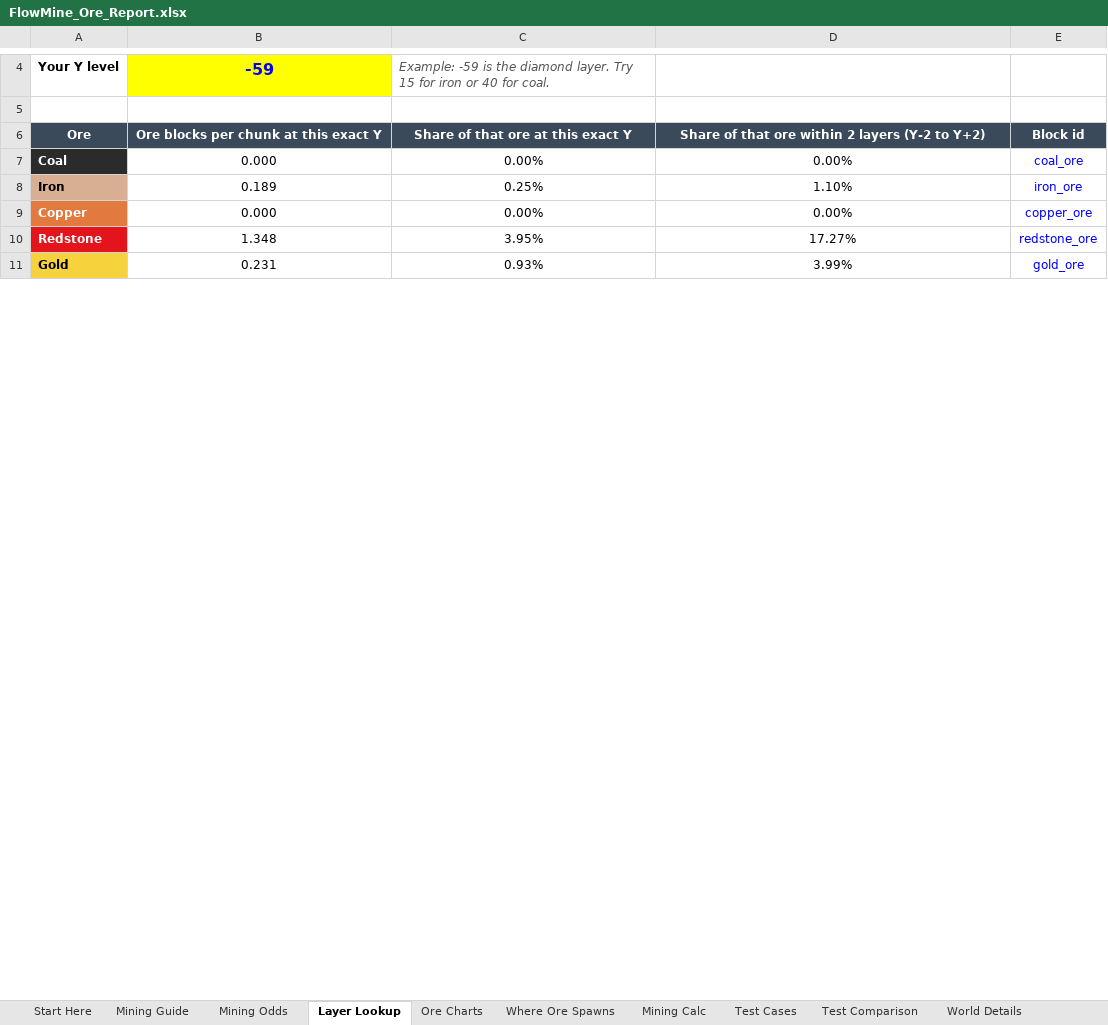
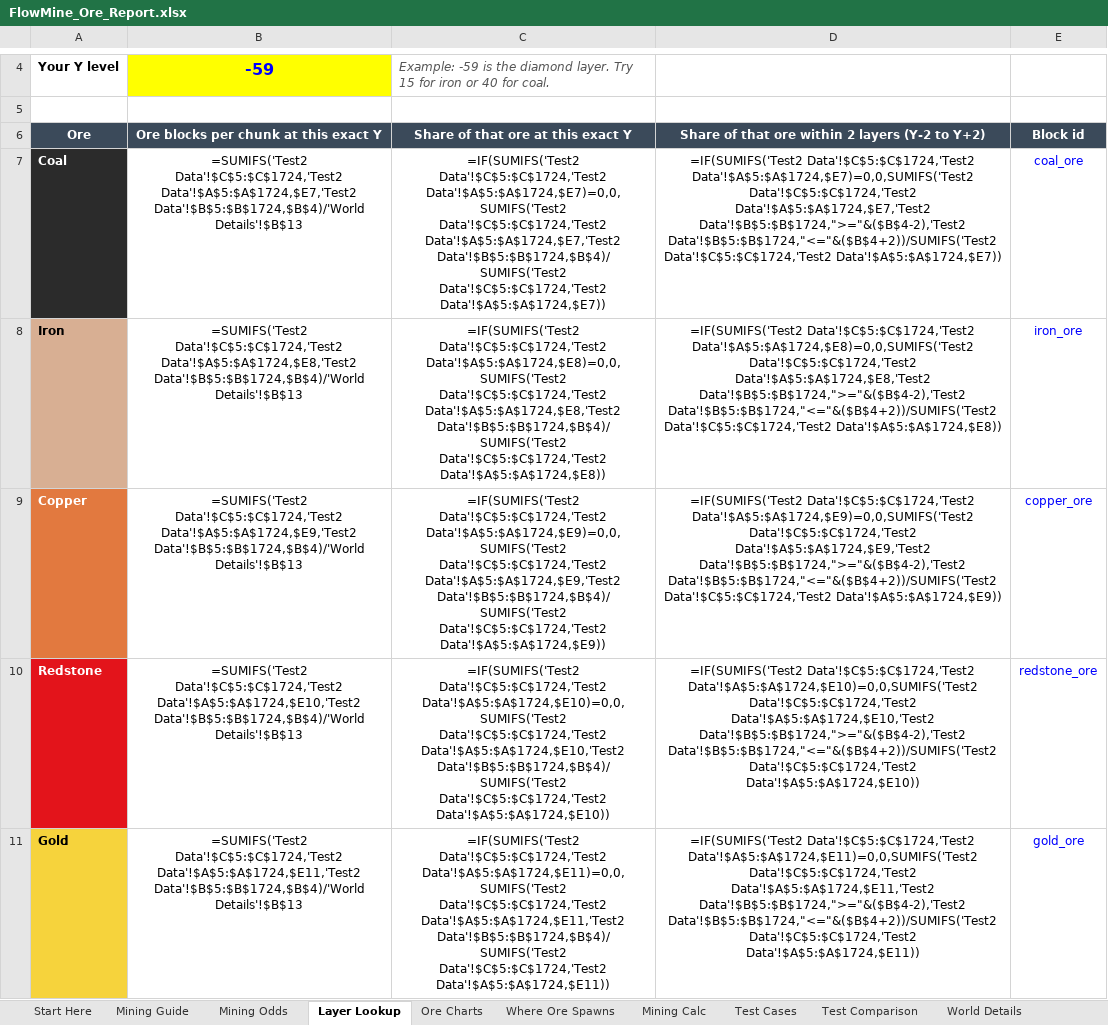
Before and after one commit to Sharishth/minecraft-ore-analyser, an Excel workbook: example/FlowMine_Ore_Report.xlsx, sheet Layer Lookup, drawn as a sheet; only a part is shown, gaps mark what is left out; values as stored, in another font and other column widths than the file's, no borders; formulas without a stored value are shown as written; charts and pictures not drawn; the diff covers the shown part only; the diff names each change by its address in the sheet, - before the commit and + after, or states it on an @@ line.

```diff
--- a/example/FlowMine_Ore_Report.xlsx (sheet Layer Lookup)
+++ b/example/FlowMine_Ore_Report.xlsx (sheet Layer Lookup)
-B7: 0.000
+B7: =SUMIFS('Test2 Data'!$C$5:$C$1724,'Test2 Data'!$A$5:$A$1724,$E7,'Test2 Data'!$B$5:$B$1724,$B$4)/'World Details'!$B$13
-C7: 0.00%
+C7: =IF(SUMIFS('Test2 Data'!$C$5:$C$1724,'Test2 Data'!$A$5:$A$1724,$E7)=0,0,SUMIFS('Test2 Data'!$C$5:$C$1724,'Test2 Data'!$A$5:$A$1724,$E7,'Test2 Data'!$B$5:$B$1724,$B$4)/SUMIFS('Test2 Data'!$C$5:$C$1724,'Test2 Data'!$A$5:$A$1724,$E7))
-D7: 0.00%
+D7: =IF(SUMIFS('Test2 Data'!$C$5:$C$1724,'Test2 Data'!$A$5:$A$1724,$E7)=0,0,SUMIFS('Test2 Data'!$C$5:$C$1724,'Test2 Data'!$A$5:$A$1724,$E7,'Test2 Data'!$B$5:$B$1724,">="&($B$4-2),'Test2 Data'!$B$5:$B$1724,"<="&($B$4+2))/SUMIFS('Test2 Data'!$C$5:$C$1724,'Test2 Data'!$A$5:$A$1724,$E7))
-B8: 0.189
+B8: =SUMIFS('Test2 Data'!$C$5:$C$1724,'Test2 Data'!$A$5:$A$1724,$E8,'Test2 Data'!$B$5:$B$1724,$B$4)/'World Details'!$B$13
-C8: 0.25%
+C8: =IF(SUMIFS('Test2 Data'!$C$5:$C$1724,'Test2 Data'!$A$5:$A$1724,$E8)=0,0,SUMIFS('Test2 Data'!$C$5:$C$1724,'Test2 Data'!$A$5:$A$1724,$E8,'Test2 Data'!$B$5:$B$1724,$B$4)/SUMIFS('Test2 Data'!$C$5:$C$1724,'Test2 Data'!$A$5:$A$1724,$E8))
-D8: 1.10%
+D8: =IF(SUMIFS('Test2 Data'!$C$5:$C$1724,'Test2 Data'!$A$5:$A$1724,$E8)=0,0,SUMIFS('Test2 Data'!$C$5:$C$1724,'Test2 Data'!$A$5:$A$1724,$E8,'Test2 Data'!$B$5:$B$1724,">="&($B$4-2),'Test2 Data'!$B$5:$B$1724,"<="&($B$4+2))/SUMIFS('Test2 Data'!$C$5:$C$1724,'Test2 Data'!$A$5:$A$1724,$E8))
-B9: 0.000
+B9: =SUMIFS('Test2 Data'!$C$5:$C$1724,'Test2 Data'!$A$5:$A$1724,$E9,'Test2 Data'!$B$5:$B$1724,$B$4)/'World Details'!$B$13
-C9: 0.00%
+C9: =IF(SUMIFS('Test2 Data'!$C$5:$C$1724,'Test2 Data'!$A$5:$A$1724,$E9)=0,0,SUMIFS('Test2 Data'!$C$5:$C$1724,'Test2 Data'!$A$5:$A$1724,$E9,'Test2 Data'!$B$5:$B$1724,$B$4)/SUMIFS('Test2 Data'!$C$5:$C$1724,'Test2 Data'!$A$5:$A$1724,$E9))
-D9: 0.00%
+D9: =IF(SUMIFS('Test2 Data'!$C$5:$C$1724,'Test2 Data'!$A$5:$A$1724,$E9)=0,0,SUMIFS('Test2 Data'!$C$5:$C$1724,'Test2 Data'!$A$5:$A$1724,$E9,'Test2 Data'!$B$5:$B$1724,">="&($B$4-2),'Test2 Data'!$B$5:$B$1724,"<="&($B$4+2))/SUMIFS('Test2 Data'!$C$5:$C$1724,'Test2 Data'!$A$5:$A$1724,$E9))
-B10: 1.348
+B10: =SUMIFS('Test2 Data'!$C$5:$C$1724,'Test2 Data'!$A$5:$A$1724,$E10,'Test2 Data'!$B$5:$B$1724,$B$4)/'World Details'!$B$13
-C10: 3.95%
+C10: =IF(SUMIFS('Test2 Data'!$C$5:$C$1724,'Test2 Data'!$A$5:$A$1724,$E10)=0,0,SUMIFS('Test2 Data'!$C$5:$C$1724,'Test2 Data'!$A$5:$A$1724,$E10,'Test2 Data'!$B$5:$B$1724,$B$4)/SUMIFS('Test2 Data'!$C$5:$C$1724,'Test2 Data'!$A$5:$A$1724,$E10))
-D10: 17.27%
+D10: =IF(SUMIFS('Test2 Data'!$C$5:$C$1724,'Test2 Data'!$A$5:$A$1724,$E10)=0,0,SUMIFS('Test2 Data'!$C$5:$C$1724,'Test2 Data'!$A$5:$A$1724,$E10,'Test2 Data'!$B$5:$B$1724,">="&($B$4-2),'Test2 Data'!$B$5:$B$1724,"<="&($B$4+2))/SUMIFS('Test2 Data'!$C$5:$C$1724,'Test2 Data'!$A$5:$A$1724,$E10))
-B11: 0.231
+B11: =SUMIFS('Test2 Data'!$C$5:$C$1724,'Test2 Data'!$A$5:$A$1724,$E11,'Test2 Data'!$B$5:$B$1724,$B$4)/'World Details'!$B$13
-C11: 0.93%
+C11: =IF(SUMIFS('Test2 Data'!$C$5:$C$1724,'Test2 Data'!$A$5:$A$1724,$E11)=0,0,SUMIFS('Test2 Data'!$C$5:$C$1724,'Test2 Data'!$A$5:$A$1724,$E11,'Test2 Data'!$B$5:$B$1724,$B$4)/SUMIFS('Test2 Data'!$C$5:$C$1724,'Test2 Data'!$A$5:$A$1724,$E11))
-D11: 3.99%
+D11: =IF(SUMIFS('Test2 Data'!$C$5:$C$1724,'Test2 Data'!$A$5:$A$1724,$E11)=0,0,SUMIFS('Test2 Data'!$C$5:$C$1724,'Test2 Data'!$A$5:$A$1724,$E11,'Test2 Data'!$B$5:$B$1724,">="&($B$4-2),'Test2 Data'!$B$5:$B$1724,"<="&($B$4+2))/SUMIFS('Test2 Data'!$C$5:$C$1724,'Test2 Data'!$A$5:$A$1724,$E11))
```
Also changed, not shown: 10 edited cells elsewhere in this sheet, sheet Mining Calc, sheet Where Ore Spawns, sheet Test Comparison, sheet Test Cases, sheet Mining Odds, sheet Mining Guide, 2 more sheets, charts or pictures, 17 other files.
